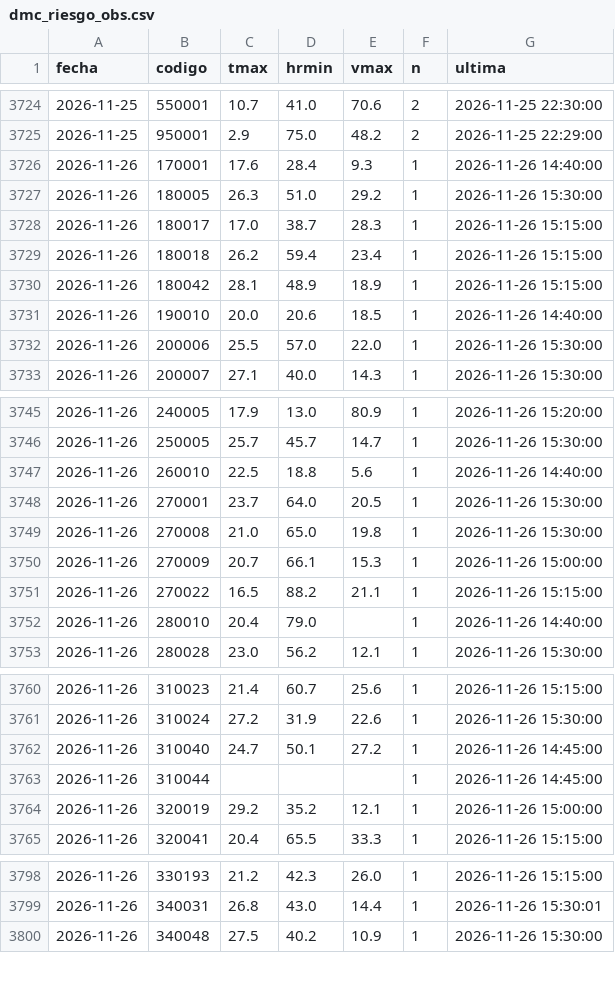
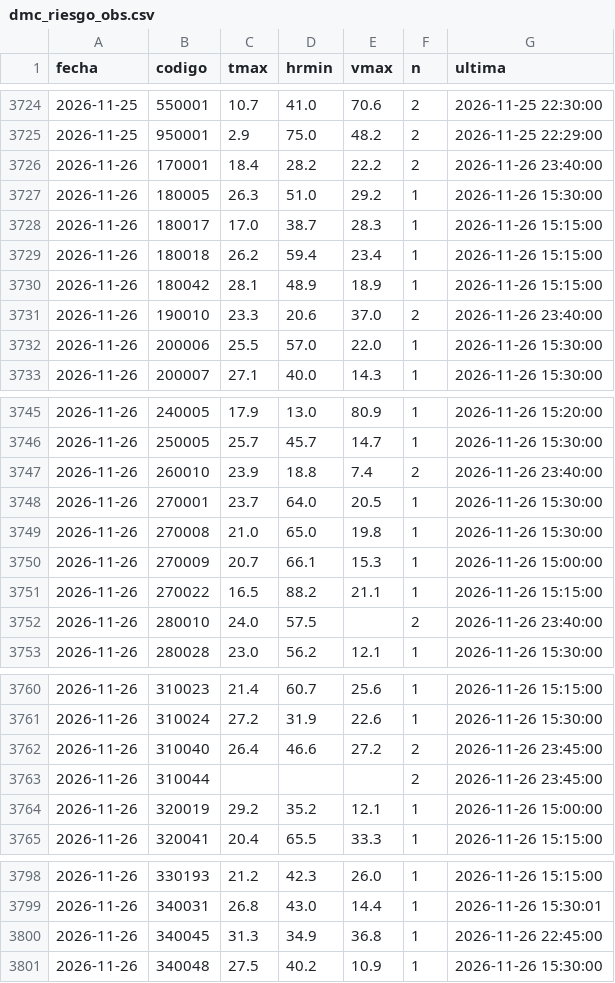
Before and after one commit to PanchoDigevo/earth2-chile-verificacion, a CSV file: estaciones/datos/dmc_riesgo_obs.csv, drawn as a sheet; only a part is shown, gaps mark what is left out; the diff covers the shown part only.

```diff
--- a/estaciones/datos/dmc_riesgo_obs.csv
+++ b/estaciones/datos/dmc_riesgo_obs.csv
@@ -3725,3 +3725,3 @@ fecha,codigo,tmax,hrmin,vmax,n,ultima
 2026-11-25,950001,2.9,75.0,48.2,2,2026-11-25 22:29:00
-2026-11-26,170001,17.6,28.4,9.3,1,2026-11-26 14:40:00
+2026-11-26,170001,18.4,28.2,22.2,2,2026-11-26 23:40:00
 2026-11-26,180005,26.3,51.0,29.2,1,2026-11-26 15:30:00
@@ -3730,3 +3730,3 @@ fecha,codigo,tmax,hrmin,vmax,n,ultima
 2026-11-26,180042,28.1,48.9,18.9,1,2026-11-26 15:15:00
-2026-11-26,190010,20.0,20.6,18.5,1,2026-11-26 14:40:00
+2026-11-26,190010,23.3,20.6,37.0,2,2026-11-26 23:40:00
 2026-11-26,200006,25.5,57.0,22.0,1,2026-11-26 15:30:00
@@ -3746,3 +3746,3 @@ fecha,codigo,tmax,hrmin,vmax,n,ultima
 2026-11-26,250005,25.7,45.7,14.7,1,2026-11-26 15:30:00
-2026-11-26,260010,22.5,18.8,5.6,1,2026-11-26 14:40:00
+2026-11-26,260010,23.9,18.8,7.4,2,2026-11-26 23:40:00
 2026-11-26,270001,23.7,64.0,20.5,1,2026-11-26 15:30:00
@@ -3751,3 +3751,3 @@ fecha,codigo,tmax,hrmin,vmax,n,ultima
 2026-11-26,270022,16.5,88.2,21.1,1,2026-11-26 15:15:00
-2026-11-26,280010,20.4,79.0,,1,2026-11-26 14:40:00
+2026-11-26,280010,24.0,57.5,,2,2026-11-26 23:40:00
 2026-11-26,280028,23.0,56.2,12.1,1,2026-11-26 15:30:00
@@ -3761,4 +3761,4 @@ fecha,codigo,tmax,hrmin,vmax,n,ultima
 2026-11-26,310024,27.2,31.9,22.6,1,2026-11-26 15:30:00
-2026-11-26,310040,24.7,50.1,27.2,1,2026-11-26 14:45:00
-2026-11-26,310044,,,,1,2026-11-26 14:45:00
+2026-11-26,310040,26.4,46.6,27.2,2,2026-11-26 23:45:00
+2026-11-26,310044,,,,2,2026-11-26 23:45:00
 2026-11-26,320019,29.2,35.2,12.1,1,2026-11-26 15:00:00
@@ -3799,2 +3799,3 @@ fecha,codigo,tmax,hrmin,vmax,n,ultima
 2026-11-26,340031,26.8,43.0,14.4,1,2026-11-26 15:30:01
+2026-11-26,340045,31.3,34.9,36.8,1,2026-11-26 22:45:00
 2026-11-26,340048,27.5,40.2,10.9,1,2026-11-26 15:30:00
```
Also changed, not shown: 9 edited cells elsewhere in this file, estaciones/datos/dmc_diario.csv, estaciones/datos/dmc_pron/aaa.csv, 9 other files.
